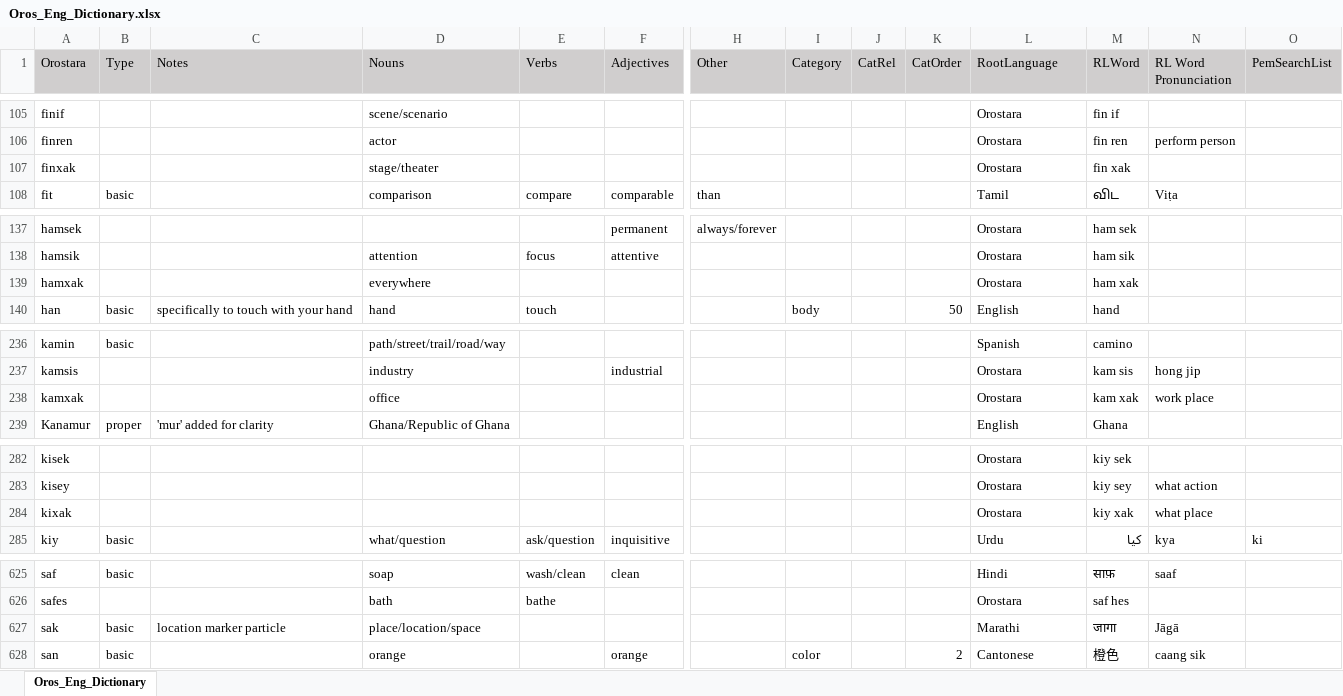
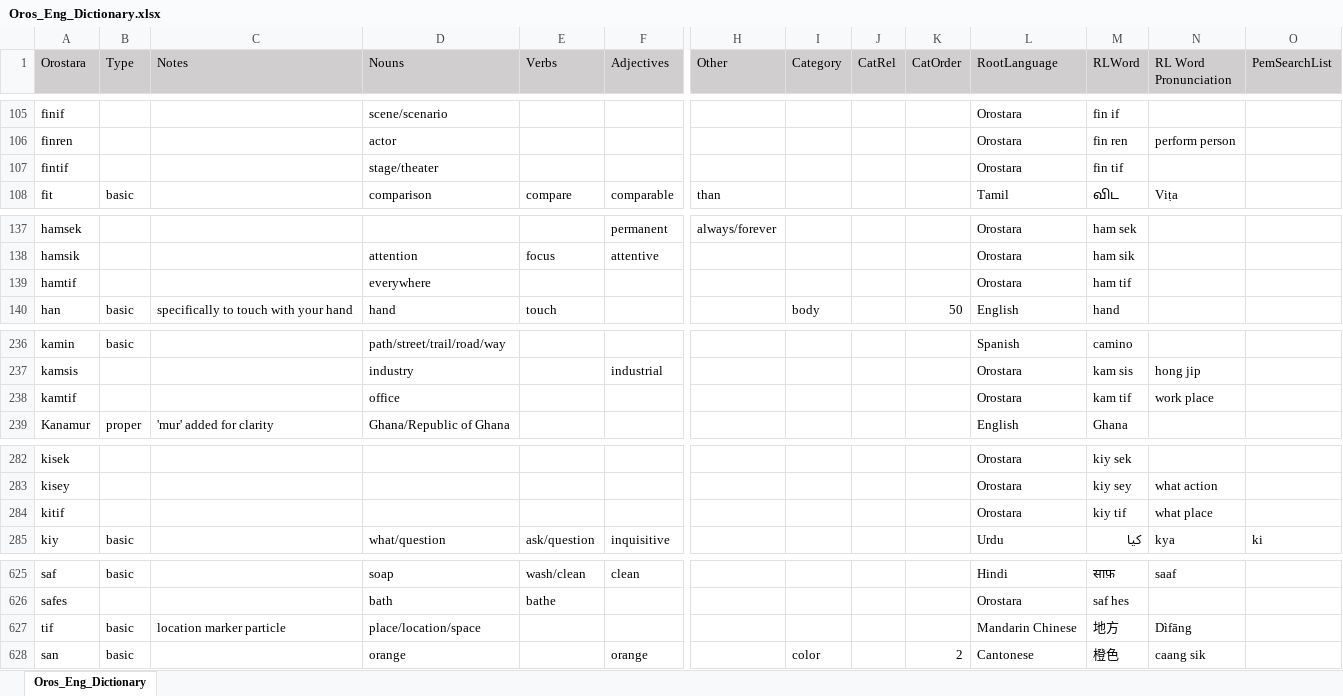
Before and after one commit to brushscape/Orostara-Dictionary, an Excel workbook: files/Oros_Eng_Dictionary.xlsx, sheet Oros_Eng_Dictionary, drawn as a sheet; only a part is shown, gaps mark what is left out; values as stored, in another font and other column widths than the file's, no borders; table styles not drawn; removed rows and columns are numbered as before the commit, all else as after; rows hold the shown columns only; the diff covers the shown part only; the diff names each change by its address in the sheet, - before the commit and + after, or states it on an @@ line.

Commit message:
new word for location

```diff
--- a/files/Oros_Eng_Dictionary.xlsx (sheet Oros_Eng_Dictionary)
+++ b/files/Oros_Eng_Dictionary.xlsx (sheet Oros_Eng_Dictionary)
-A107 (Orostara): finxak
+A107 (Orostara): fintif
-M107 (RLWord): fin xak
+M107 (RLWord): fin tif
-A139 (Orostara): hamxak
+A139 (Orostara): hamtif
-M139 (RLWord): ham xak
+M139 (RLWord): ham tif
-A238 (Orostara): kamxak
+A238 (Orostara): kamtif
-M238 (RLWord): kam xak
+M238 (RLWord): kam tif
-A284 (Orostara): kixak
+A284 (Orostara): kitif
-M284 (RLWord): kiy xak
+M284 (RLWord): kiy tif
-row 627: sak | basic | location marker particle | place/location/space |  |  |  |  |  |  | Marathi | जागा | Jāgā
+row 627: tif | basic | location marker particle | place/location/space |  |  |  |  |  |  | Mandarin Chinese | 地方 | Dìfāng
```
Also changed, not shown: 12 edited cells elsewhere in this sheet, 2 other files.
